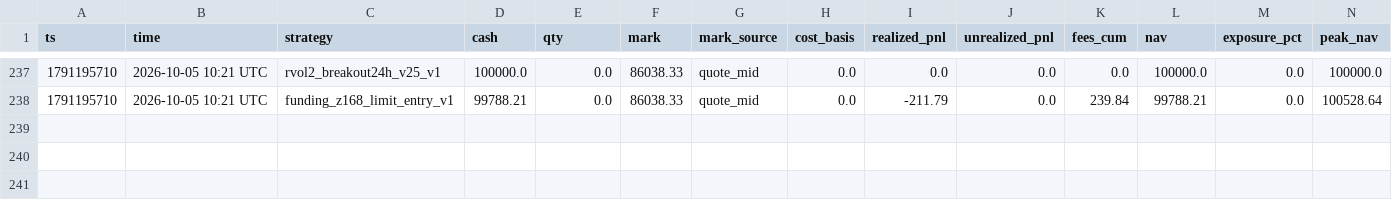
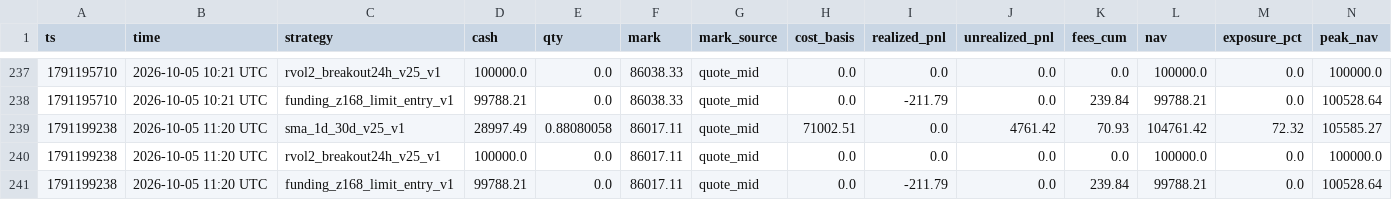
Before and after one commit to wahgor2050/BTC123, a CSV file: btc_demo/lab/equity_202610.csv, drawn as a sheet; only a part is shown, gaps mark what is left out; rows hold the shown columns only; the diff names each change by its address in the sheet, - before the commit and + after, or states it on an @@ line.

```diff
--- a/btc_demo/lab/equity_202610.csv
+++ b/btc_demo/lab/equity_202610.csv
+row 239: 1791199238 | 2026-10-05 11:20 UTC | sma_1d_30d_v25_v1 | 28997.49 | 0.88080058 | 86017.11 | quote_mid | 71002.51 | 0.0 | 4761.42 | 70.93 | 104761.42 | 72.32 | 105585.27
+row 240: 1791199238 | 2026-10-05 11:20 UTC | rvol2_breakout24h_v25_v1 | 100000.0 | 0.0 | 86017.11 | quote_mid | 0.0 | 0.0 | 0.0 | 0.0 | 100000.0 | 0.0 | 100000.0
+row 241: 1791199238 | 2026-10-05 11:20 UTC | funding_z168_limit_entry_v1 | 99788.21 | 0.0 | 86017.11 | quote_mid | 0.0 | -211.79 | 0.0 | 239.84 | 99788.21 | 0.0 | 100528.64
```
Also changed, not shown: btc_demo/lab/funding_signal_202610.csv, 2 other files.
